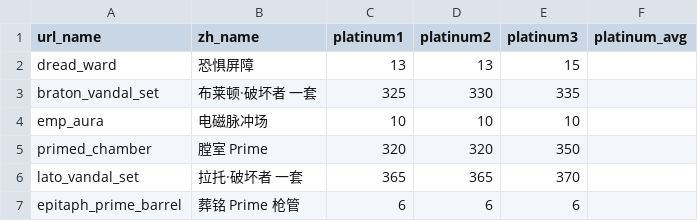
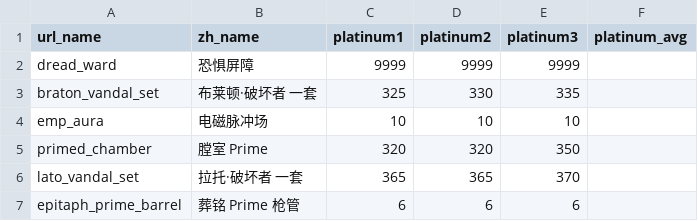
Before and after one commit to zeromaple0/WM-s-worldShaking, a CSV file: price_090412.csv, drawn as a sheet; only a part is shown.

```diff
--- a/price_090412.csv
+++ b/price_090412.csv
@@ -1,3 +1,3 @@
 url_name,zh_name,platinum1,platinum2,platinum3,platinum_avg
-dread_ward,恐惧屏障,13,13,15
+dread_ward,恐惧屏障,9999,9999,9999
 braton_vandal_set,布莱顿·破坏者 一套,325,330,335
```
Also changed, not shown: 5 other files.
